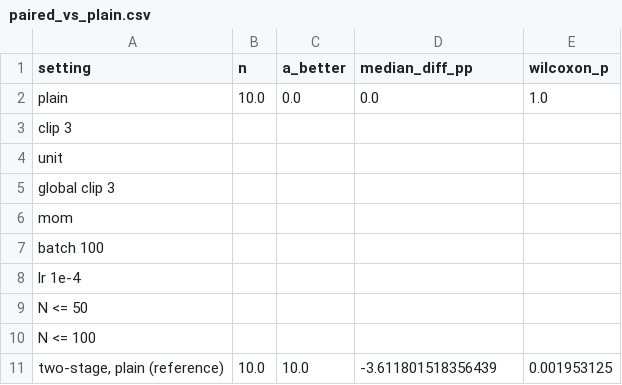
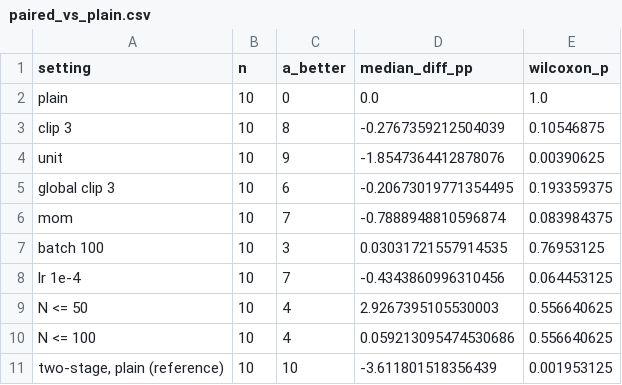
Before and after one commit to binoygeorge97/layernorm-kink, a CSV file: out/opt/paired_vs_plain.csv, drawn as a sheet.

```diff
--- a/out/opt/paired_vs_plain.csv
+++ b/out/opt/paired_vs_plain.csv
@@ -1,11 +1,11 @@
 setting,n,a_better,median_diff_pp,wilcoxon_p
-plain,10.0,0.0,0.0,1.0
-clip 3,,,,
-unit,,,,
-global clip 3,,,,
-mom,,,,
-batch 100,,,,
-lr 1e-4,,,,
-N <= 50,,,,
-N <= 100,,,,
-"two-stage, plain (reference)",10.0,10.0,-3.611801518356439,0.001953125
+plain,10,0,0.0,1.0
+clip 3,10,8,-0.2767359212504039,0.10546875
+unit,10,9,-1.8547364412878076,0.00390625
+global clip 3,10,6,-0.20673019771354495,0.193359375
+mom,10,7,-0.7888948810596874,0.083984375
+batch 100,10,3,0.03031721557914535,0.76953125
+lr 1e-4,10,7,-0.4343860996310456,0.064453125
+N <= 50,10,4,2.9267395105530003,0.556640625
+N <= 100,10,4,0.059213095474530686,0.556640625
+"two-stage, plain (reference)",10,10,-3.611801518356439,0.001953125
```
Also changed, not shown: out/opt/from_scratch.csv, out/opt/rescued.csv, 11 other files.
